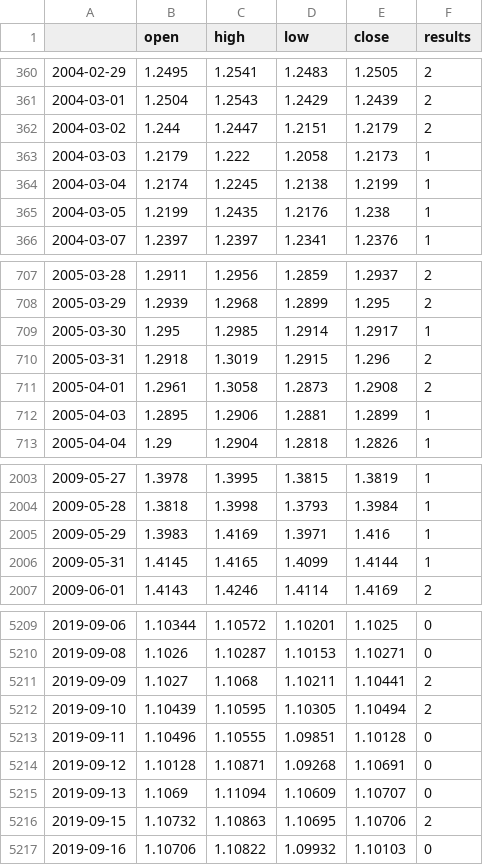
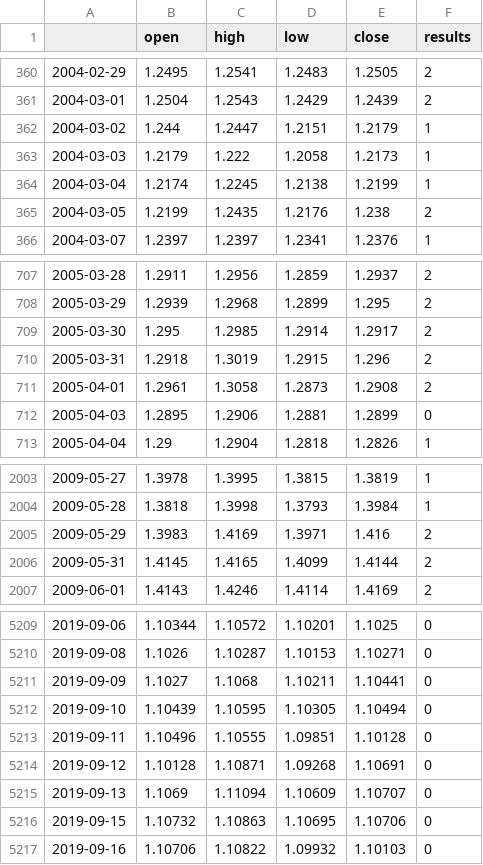
Before and after one commit to chuahb72/Forex_Predictor, a CSV file: data/df_d1_merge.csv, drawn as a sheet; only a part is shown, gaps mark what is left out; the diff covers the shown part only.

Commit message:
H1 results

```diff
--- a/data/df_d1_merge.csv
+++ b/data/df_d1_merge.csv
@@ -361,6 +361,6 @@
 2004-03-01,1.2504,1.2543,1.2429,1.2439,2
-2004-03-02,1.244,1.2447,1.2151,1.2179,2
+2004-03-02,1.244,1.2447,1.2151,1.2179,1
 2004-03-03,1.2179,1.222,1.2058,1.2173,1
 2004-03-04,1.2174,1.2245,1.2138,1.2199,1
-2004-03-05,1.2199,1.2435,1.2176,1.238,1
+2004-03-05,1.2199,1.2435,1.2176,1.238,2
 2004-03-07,1.2397,1.2397,1.2341,1.2376,1
@@ -708,6 +708,6 @@
 2005-03-29,1.2939,1.2968,1.2899,1.295,2
-2005-03-30,1.295,1.2985,1.2914,1.2917,1
+2005-03-30,1.295,1.2985,1.2914,1.2917,2
 2005-03-31,1.2918,1.3019,1.2915,1.296,2
 2005-04-01,1.2961,1.3058,1.2873,1.2908,2
-2005-04-03,1.2895,1.2906,1.2881,1.2899,1
+2005-04-03,1.2895,1.2906,1.2881,1.2899,0
 2005-04-04,1.29,1.2904,1.2818,1.2826,1
@@ -2004,4 +2004,4 @@
 2009-05-28,1.3818,1.3998,1.3793,1.3984,1
-2009-05-29,1.3983,1.4169,1.3971,1.416,1
-2009-05-31,1.4145,1.4165,1.4099,1.4144,1
+2009-05-29,1.3983,1.4169,1.3971,1.416,2
+2009-05-31,1.4145,1.4165,1.4099,1.4144,2
 2009-06-01,1.4143,1.4246,1.4114,1.4169,2
@@ -5210,4 +5210,4 @@
 2019-09-08,1.1026,1.10287,1.10153,1.10271,0
-2019-09-09,1.1027,1.1068,1.10211,1.10441,2
-2019-09-10,1.10439,1.10595,1.10305,1.10494,2
+2019-09-09,1.1027,1.1068,1.10211,1.10441,0
+2019-09-10,1.10439,1.10595,1.10305,1.10494,0
 2019-09-11,1.10496,1.10555,1.09851,1.10128,0
@@ -5215,3 +5215,3 @@
 2019-09-13,1.1069,1.11094,1.10609,1.10707,0
-2019-09-15,1.10732,1.10863,1.10695,1.10706,2
+2019-09-15,1.10732,1.10863,1.10695,1.10706,0
 2019-09-16,1.10706,1.10822,1.09932,1.10103,0
```
Also changed, not shown: 101 edited cells elsewhere in this file, 10 other files.
